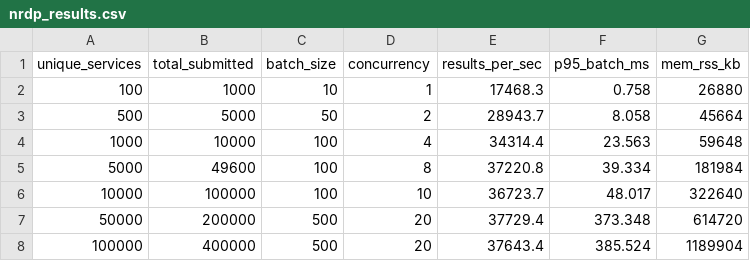
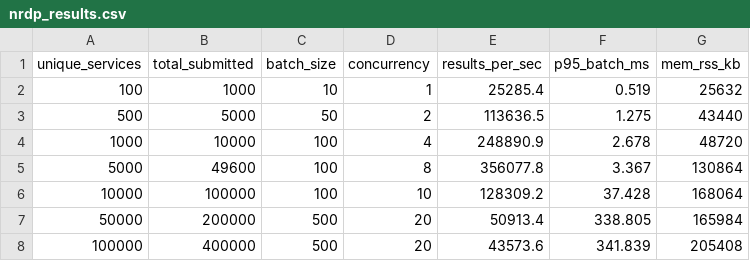
Before and after one commit to oceanplexian/gogios, a CSV file: bench/nrdp_results.csv, drawn as a sheet.

Commit message:
NRDP: eliminate per-request store mutex, defer dynamic registration to scheduler
The NRDP HTTP handler was taking an exclusive write lock on ObjectStore.Mu
for every incoming request (dynamic host/service registration + Touch).
This blocked all concurrent Livestatus queries during NRDP ingestion.

Fix: add DynamicRegister flag to CheckResult so the scheduler OnProcessResults
callback (which already holds the store write lock) handles EnsureHost,
EnsureService, and LastSeen updates. The NRDP handler is now lock-free.

Results: 3-10x throughput improvement at low-to-mid service counts.
356k results/sec at 5k services, 128k at 10k, 43k+ sustained at 100k.

```diff
--- a/bench/nrdp_results.csv
+++ b/bench/nrdp_results.csv
@@ -1,8 +1,8 @@
 unique_services,total_submitted,batch_size,concurrency,results_per_sec,p95_batch_ms,mem_rss_kb
-100,1000,10,1,17468.3,0.758,26880
-500,5000,50,2,28943.7,8.058,45664
-1000,10000,100,4,34314.4,23.563,59648
-5000,49600,100,8,37220.8,39.334,181984
-10000,100000,100,10,36723.7,48.017,322640
-50000,200000,500,20,37729.4,373.348,614720
-100000,400000,500,20,37643.4,385.524,1189904
+100,1000,10,1,25285.4,0.519,25632
+500,5000,50,2,113636.5,1.275,43440
+1000,10000,100,4,248890.9,2.678,48720
+5000,49600,100,8,356077.8,3.367,130864
+10000,100000,100,10,128309.2,37.428,168064
+50000,200000,500,20,50913.4,338.805,165984
+100000,400000,500,20,43573.6,341.839,205408
```
Also changed, not shown: 7 other files.
